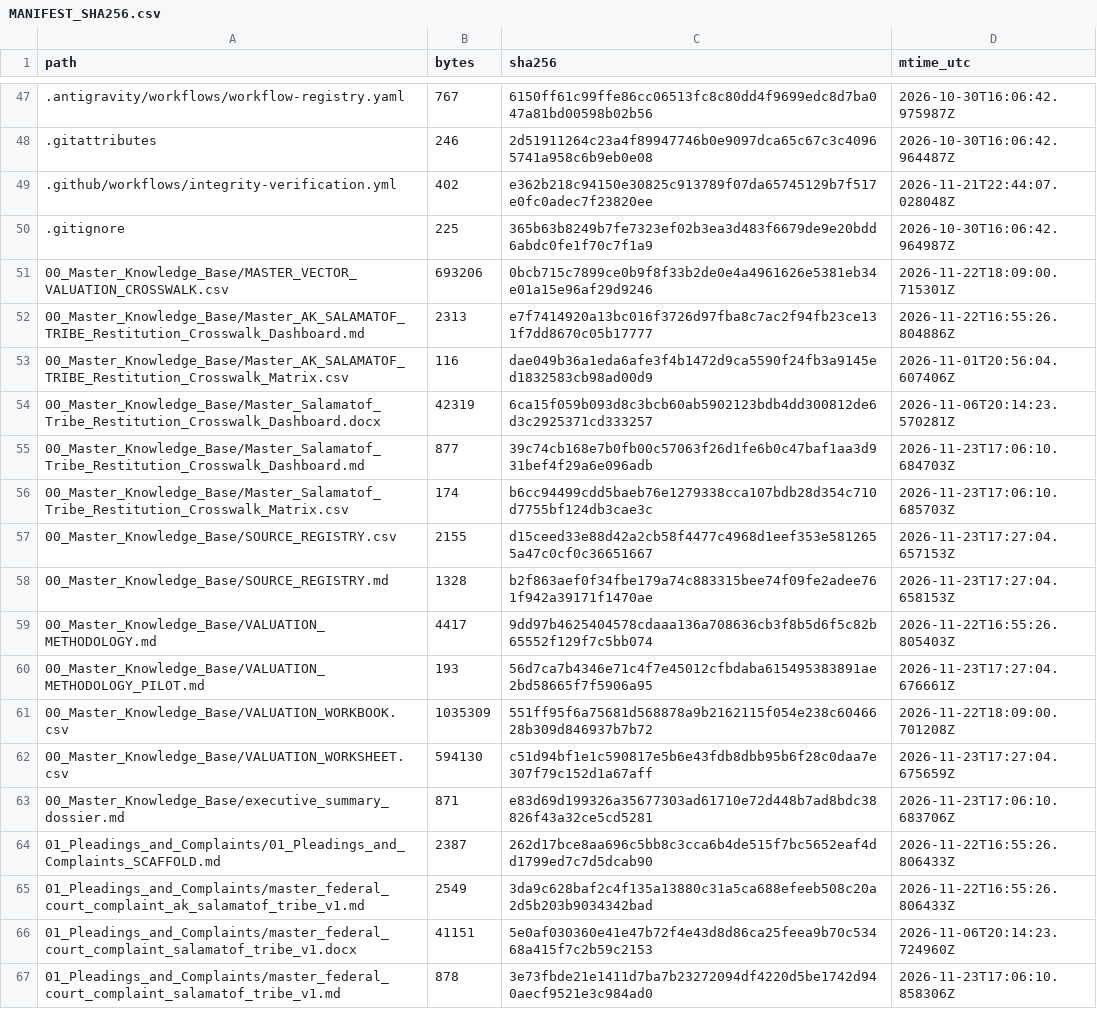
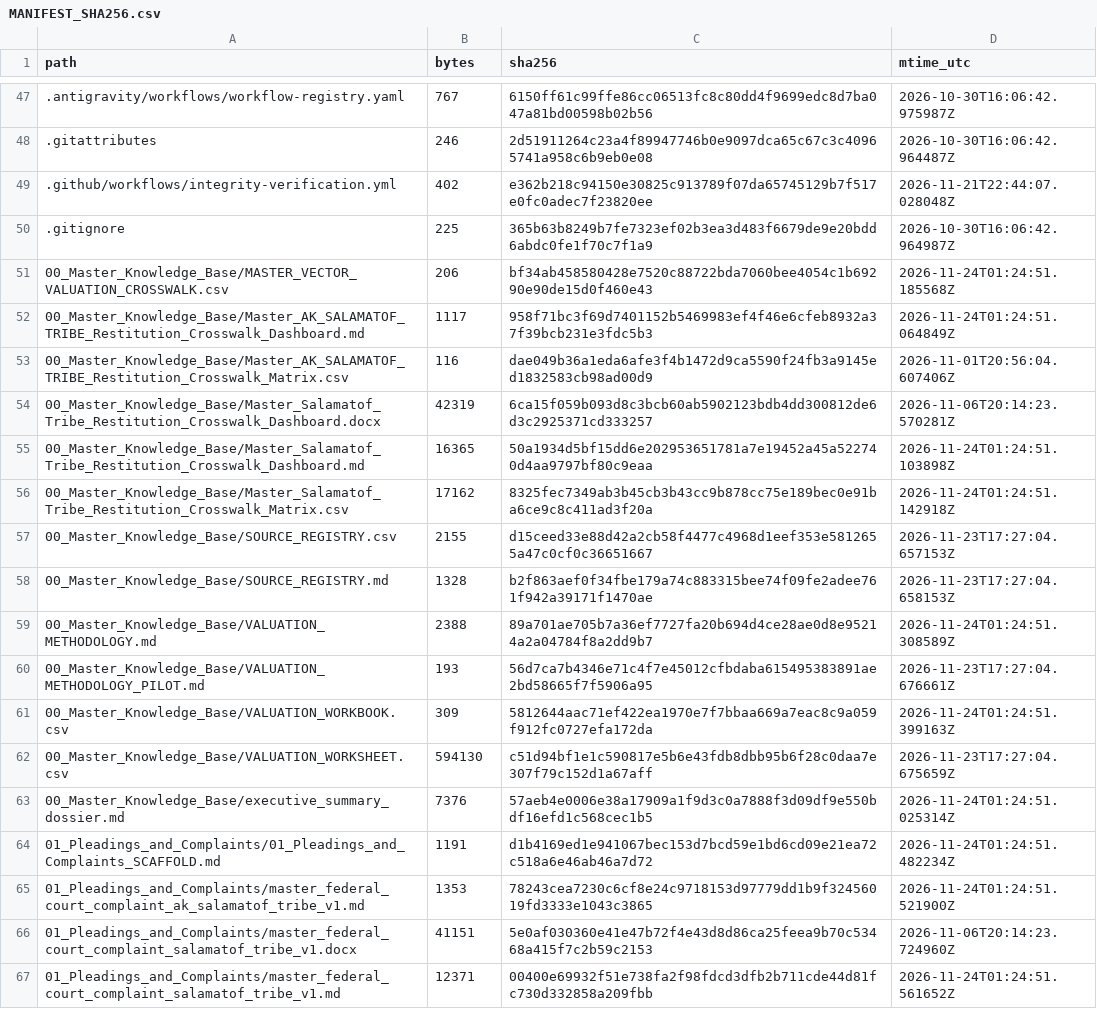
Before and after one commit to GlobalRestitutionAlliance/turtle-island-us-ak-salamatof-tribe-master-litigation, a CSV file: 99_Archives_and_Manifests/MANIFEST_SHA256.csv, drawn as a sheet; only a part is shown, gaps mark what is left out; the diff covers the shown part only.

```diff
--- a/99_Archives_and_Manifests/MANIFEST_SHA256.csv
+++ b/99_Archives_and_Manifests/MANIFEST_SHA256.csv
@@ -50,18 +50,18 @@ path,bytes,sha256,mtime_utc
 .gitignore,225,365b63b8249b7fe7323ef02b3ea3d483f6679de9e20bdd6abdc0fe1f70c7f1a9,2026-10-30T16:06:42.964987Z
-00_Master_Knowledge_Base/MASTER_VECTOR_VALUATION_CROSSWALK.csv,693206,0bcb715c7899ce0b9f8f33b2de0e4a4961626e5381eb34e01a15e96af29d9246,2026-11-22T18:09:00.715301Z
-00_Master_Knowledge_Base/Master_AK_SALAMATOF_TRIBE_Restitution_Crosswalk_Dashboard.md,2313,e7f7414920a13bc016f3726d97fba8c7ac2f94fb23ce131f7dd8670c05b17777,2026-11-22T16:55:26.804886Z
+00_Master_Knowledge_Base/MASTER_VECTOR_VALUATION_CROSSWALK.csv,206,bf34ab458580428e7520c88722bda7060bee4054c1b69290e90de15d0f460e43,2026-11-24T01:24:51.185568Z
+00_Master_Knowledge_Base/Master_AK_SALAMATOF_TRIBE_Restitution_Crosswalk_Dashboard.md,1117,958f71bc3f69d7401152b5469983ef4f46e6cfeb8932a37f39bcb231e3fdc5b3,2026-11-24T01:24:51.064849Z
 00_Master_Knowledge_Base/Master_AK_SALAMATOF_TRIBE_Restitution_Crosswalk_Matrix.csv,116,dae049b36a1eda6afe3f4b1472d9ca5590f24fb3a9145ed1832583cb98ad00d9,2026-11-01T20:56:04.607406Z
 00_Master_Knowledge_Base/Master_Salamatof_Tribe_Restitution_Crosswalk_Dashboard.docx,42319,6ca15f059b093d8c3bcb60ab5902123bdb4dd300812de6d3c2925371cd333257,2026-11-06T20:14:23.570281Z
-00_Master_Knowledge_Base/Master_Salamatof_Tribe_Restitution_Crosswalk_Dashboard.md,877,39c74cb168e7b0fb00c57063f26d1fe6b0c47baf1aa3d931bef4f29a6e096adb,2026-11-23T17:06:10.684703Z
-00_Master_Knowledge_Base/Master_Salamatof_Tribe_Restitution_Crosswalk_Matrix.csv,174,b6cc94499cdd5baeb76e1279338cca107bdb28d354c710d7755bf124db3cae3c,2026-11-23T17:06:10.685703Z
+00_Master_Knowledge_Base/Master_Salamatof_Tribe_Restitution_Crosswalk_Dashboard.md,16365,50a1934d5bf15dd6e202953651781a7e19452a45a522740d4aa9797bf80c9eaa,2026-11-24T01:24:51.103898Z
+00_Master_Knowledge_Base/Master_Salamatof_Tribe_Restitution_Crosswalk_Matrix.csv,17162,8325fec7349ab3b45cb3b43cc9b878cc75e189bec0e91ba6ce9c8c411ad3f20a,2026-11-24T01:24:51.142918Z
 00_Master_Knowledge_Base/SOURCE_REGISTRY.csv,2155,d15ceed33e88d42a2cb58f4477c4968d1eef353e5812655a47c0cf0c36651667,2026-11-23T17:27:04.657153Z
 00_Master_Knowledge_Base/SOURCE_REGISTRY.md,1328,b2f863aef0f34fbe179a74c883315bee74f09fe2adee761f942a39171f1470ae,2026-11-23T17:27:04.658153Z
-00_Master_Knowledge_Base/VALUATION_METHODOLOGY.md,4417,9dd97b4625404578cdaaa136a708636cb3f8b5d6f5c82b65552f129f7c5bb074,2026-11-22T16:55:26.805403Z
+00_Master_Knowledge_Base/VALUATION_METHODOLOGY.md,2388,89a701ae705b7a36ef7727fa20b694d4ce28ae0d8e95214a2a04784f8a2dd9b7,2026-11-24T01:24:51.308589Z
 00_Master_Knowledge_Base/VALUATION_METHODOLOGY_PILOT.md,193,56d7ca7b4346e71c4f7e45012cfbdaba615495383891ae2bd58665f7f5906a95,2026-11-23T17:27:04.676661Z
-00_Master_Knowledge_Base/VALUATION_WORKBOOK.csv,1035309,551ff95f6a75681d568878a9b2162115f054e238c6046628b309d846937b7b72,2026-11-22T18:09:00.701208Z
+00_Master_Knowledge_Base/VALUATION_WORKBOOK.csv,309,5812644aac71ef422ea1970e7f7bbaa669a7eac8c9a059f912fc0727efa172da,2026-11-24T01:24:51.399163Z
 00_Master_Knowledge_Base/VALUATION_WORKSHEET.csv,594130,c51d94bf1e1c590817e5b6e43fdb8dbb95b6f28c0daa7e307f79c152d1a67aff,2026-11-23T17:27:04.675659Z
-00_Master_Knowledge_Base/executive_summary_dossier.md,871,e83d69d199326a35677303ad61710e72d448b7ad8bdc38826f43a32ce5cd5281,2026-11-23T17:06:10.683706Z
-01_Pleadings_and_Complaints/01_Pleadings_and_Complaints_SCAFFOLD.md,2387,262d17bce8aa696c5bb8c3cca6b4de515f7bc5652eaf4dd1799ed7c7d5dcab90,2026-11-22T16:55:26.806433Z
-01_Pleadings_and_Complaints/master_federal_court_complaint_ak_salamatof_tribe_v1.md,2549,3da9c628baf2c4f135a13880c31a5ca688efeeb508c20a2d5b203b9034342bad,2026-11-22T16:55:26.806433Z
+00_Master_Knowledge_Base/executive_summary_dossier.md,7376,57aeb4e0006e38a17909a1f9d3c0a7888f3d09df9e550bdf16efd1c568cec1b5,2026-11-24T01:24:51.025314Z
+01_Pleadings_and_Complaints/01_Pleadings_and_Complaints_SCAFFOLD.md,1191,d1b4169ed1e941067bec153d7bcd59e1bd6cd09e21ea72c518a6e46ab46a7d72,2026-11-24T01:24:51.482234Z
+01_Pleadings_and_Complaints/master_federal_court_complaint_ak_salamatof_tribe_v1.md,1353,78243cea7230c6cf8e24c9718153d97779dd1b9f32456019fd3333e1043c3865,2026-11-24T01:24:51.521900Z
 01_Pleadings_and_Complaints/master_federal_court_complaint_salamatof_tribe_v1.docx,41151,5e0af030360e41e47b72f4e43d8d86ca25feea9b70c53468a415f7c2b59c2153,2026-11-06T20:14:23.724960Z
-01_Pleadings_and_Complaints/master_federal_court_complaint_salamatof_tribe_v1.md,878,3e73fbde21e1411d7ba7b23272094df4220d5be1742d940aecf9521e3c984ad0,2026-11-23T17:06:10.858306Z
+01_Pleadings_and_Complaints/master_federal_court_complaint_salamatof_tribe_v1.md,12371,00400e69932f51e738fa2f98fdcd3dfb2b711cde44d81fc730d332858a209fbb,2026-11-24T01:24:51.561652Z
```
Also changed, not shown: 80 edited cells elsewhere in this file, 37 other files.
